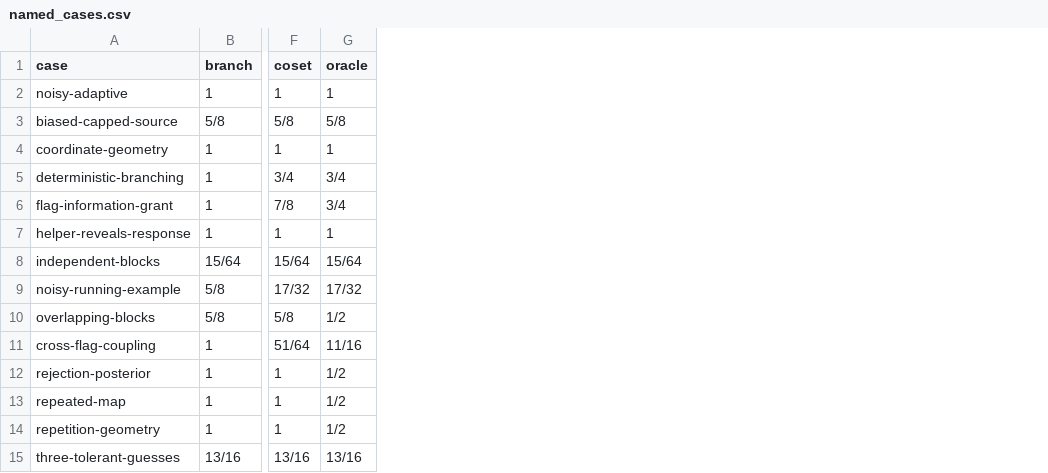
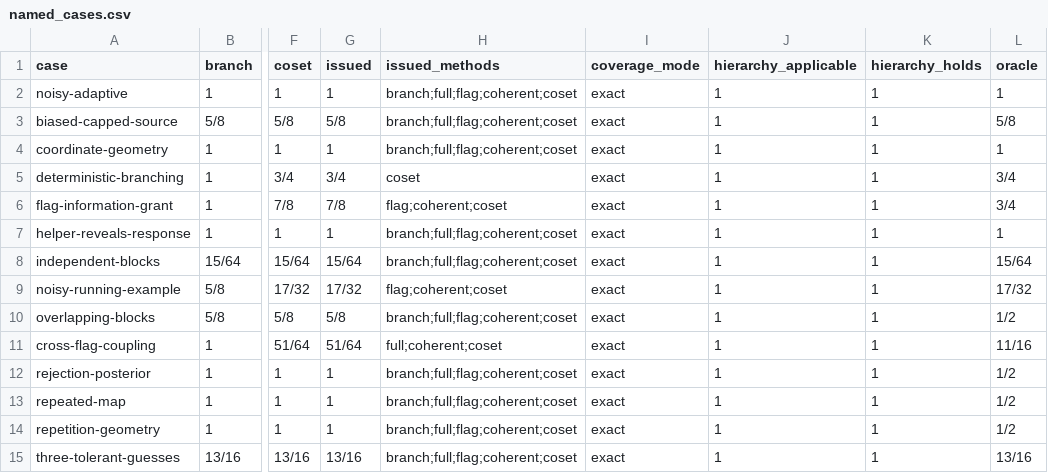
Before and after one commit to Haoyi-Zhang/ChallengeFresh, a CSV file: results/cases/named_cases.csv, drawn as a sheet; only a part is shown, gaps mark what is left out; the diff names each change by its address in the sheet, - before the commit and + after, or states it on an @@ line.

```diff
--- a/results/cases/named_cases.csv
+++ b/results/cases/named_cases.csv
+column G (issued), rows 2-15: 1 | 5/8 | 1 | 3/4 | 7/8 | 1 | 15/64 | 17/32 | 5/8 | 51/64 | 1 | 1 | 1 | 13/16
+column H (issued_methods), rows 2-15: branch;full;flag;coherent;coset | branch;full;flag;coherent;coset | branch;full;flag;coherent;coset | coset | flag;coherent;coset | branch;full;flag;coherent;coset | branch;full;flag;coherent;coset | flag;coherent;coset | branch;full;flag;coherent;coset | full;coherent;coset | branch;full;flag;coherent;coset | branch;full;flag;coherent;coset | branch;full;flag;coherent;coset | branch;full;flag;coherent;coset
+column I (coverage_mode), rows 2-15: all exact
+column J (hierarchy_applicable), rows 2-15: all 1
+column K (hierarchy_holds), rows 2-15: all 1
```
Also changed, not shown: claim_evidence_ledger.csv, external_resources.csv, 35 other files.
